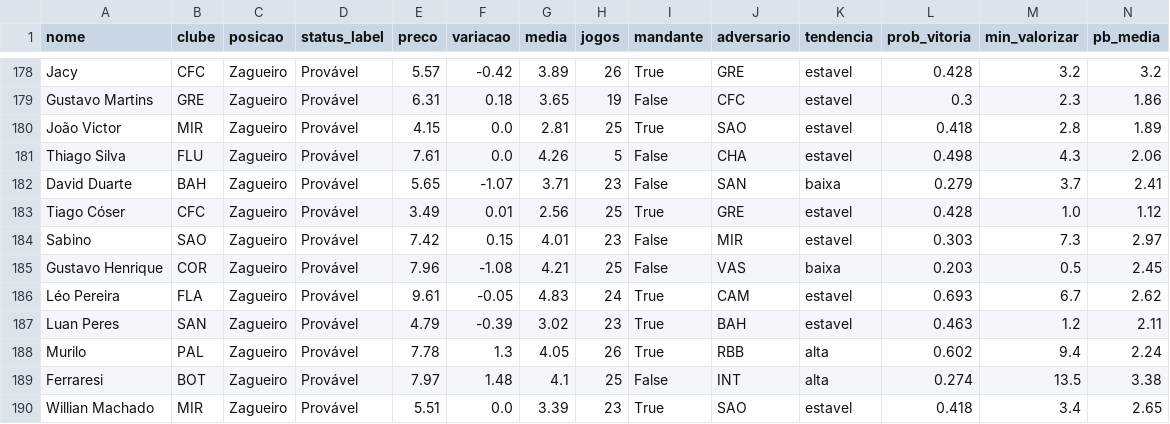
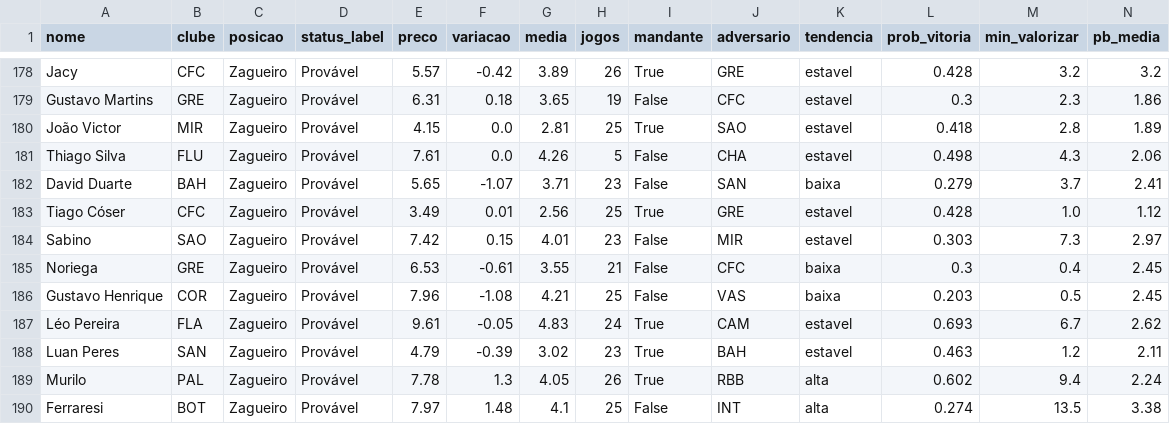
Before and after one commit to FilipeNamorato/namoratosdashboard, a CSV file: llm/input/atletas.csv, drawn as a sheet; only a part is shown, gaps mark what is left out; the shorter side is filled out with more unchanged rows; rows hold the shown columns only; the diff names each change by its address in the sheet, - before the commit and + after, or states it on an @@ line.

```diff
--- a/llm/input/atletas.csv
+++ b/llm/input/atletas.csv
+row 185: Noriega | GRE | Zagueiro | Provável | 6.53 | -0.61 | 3.55 | 21 | False | CFC | baixa | 0.3 | 0.4 | 2.45
```
Also changed, not shown: docs/data/current/atletas.csv, docs/data/current/log.csv, 6 other files.
